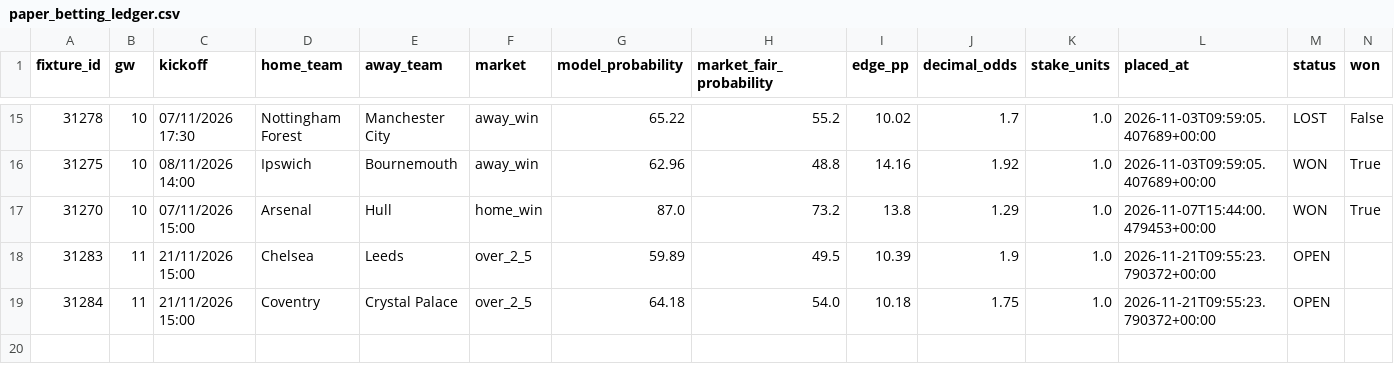
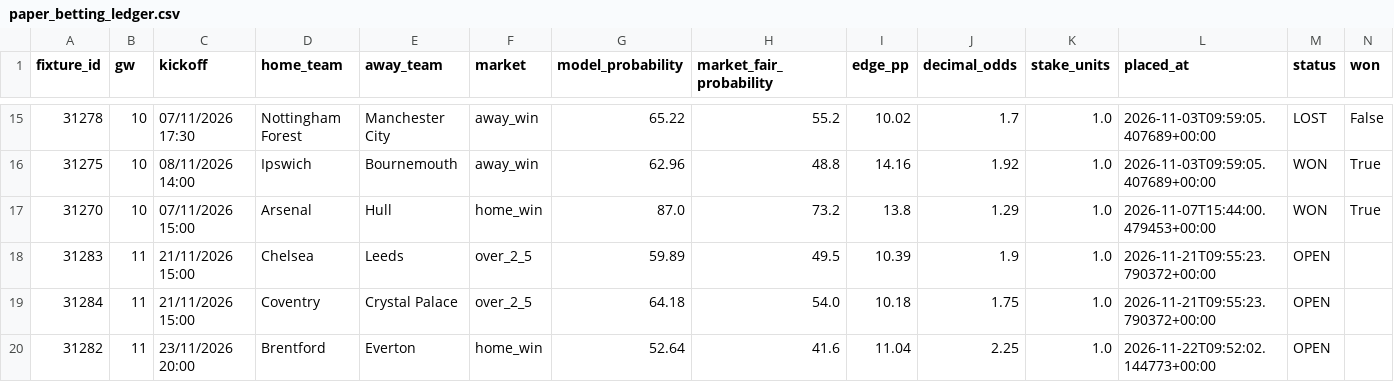
Before and after one commit to jackmaher08/FiveStat, a CSV file: data/tables/paper_betting_ledger.csv, drawn as a sheet; only a part is shown, gaps mark what is left out; rows hold the shown columns only; the diff names each change by its address in the sheet, - before the commit and + after, or states it on an @@ line.

```diff
--- a/data/tables/paper_betting_ledger.csv
+++ b/data/tables/paper_betting_ledger.csv
+row 20: 31282 | 11 | 23/11/2026 20:00 | Brentford | Everton | home_win | 52.64 | 41.6 | 11.04 | 2.25 | 1.0 | 2026-11-22T09:52:02.144773+00:00 | OPEN
```
Also changed, not shown: data/exports/fpl/captaincy_rankings.csv, data/exports/fpl/player_fixture_projections.csv, 17 other files.
